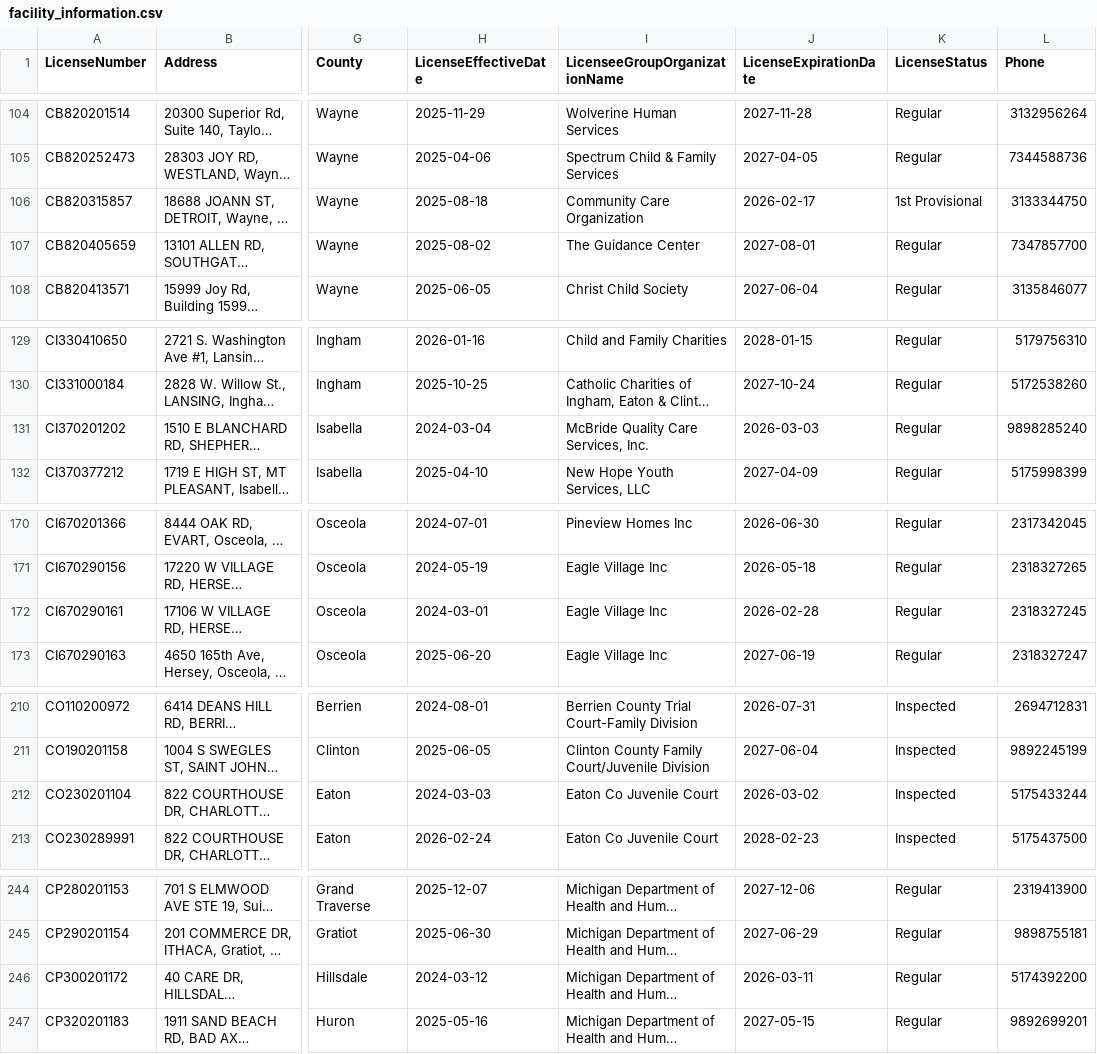
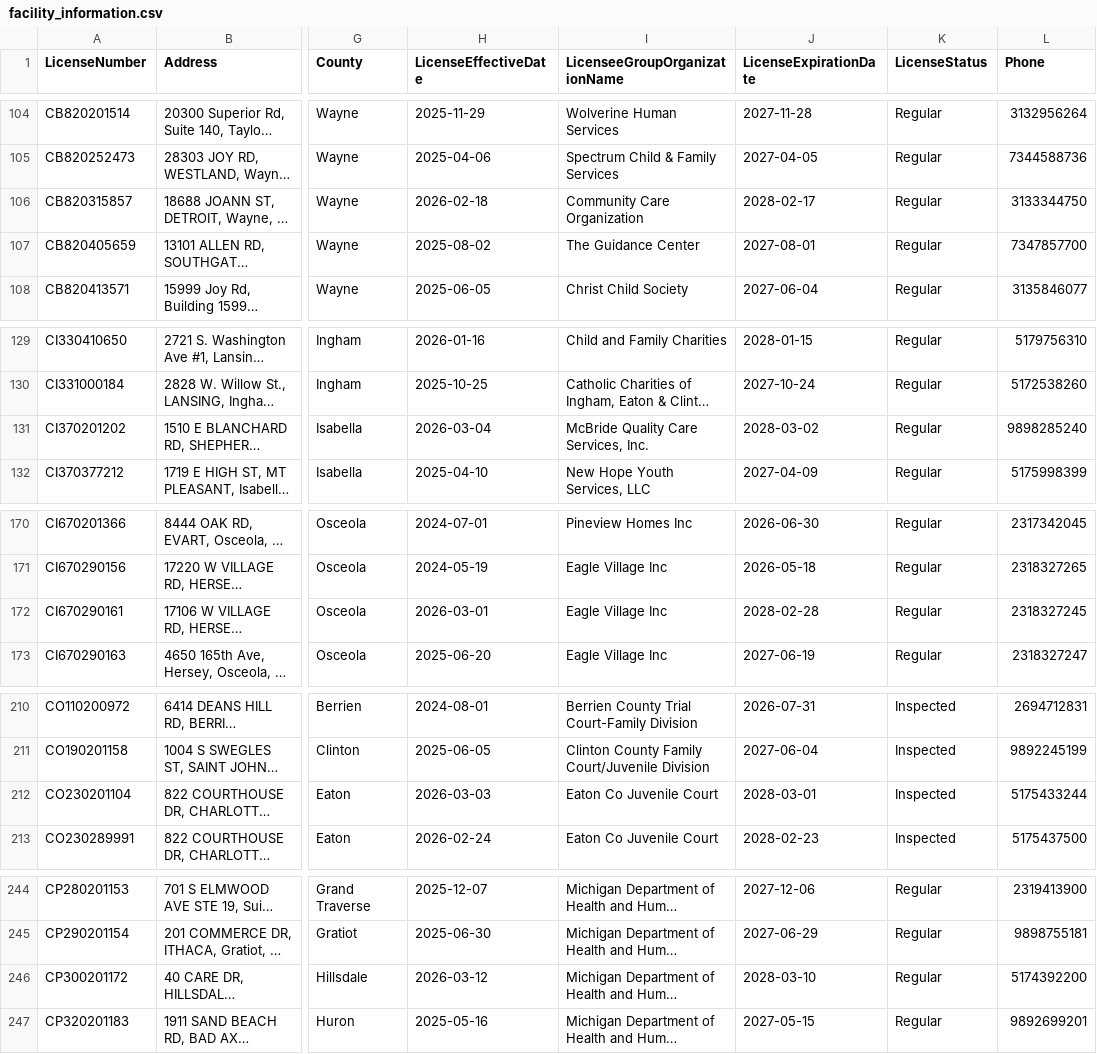
Before and after one commit to statcom-um/MCYJ-Datapipeline, a CSV file: ingestion/data/facility_information.csv, drawn as a sheet; only a part is shown, gaps mark what is left out; long unchanged cells end in …; the diff covers the shown part only; the diff names each change by its address in the sheet, - before the commit and + after, or states it on an @@ line.

```diff
--- a/ingestion/data/facility_information.csv
+++ b/ingestion/data/facility_information.csv
-H106 (LicenseEffectiveDate): 2025-08-18
+H106 (LicenseEffectiveDate): 2026-02-18
-J106 (LicenseExpirationDate): 2026-02-17
+J106 (LicenseExpirationDate): 2028-02-17
-K106 (LicenseStatus): 1st Provisional
+K106 (LicenseStatus): Regular
-H131 (LicenseEffectiveDate): 2024-03-04
+H131 (LicenseEffectiveDate): 2026-03-04
-J131 (LicenseExpirationDate): 2026-03-03
+J131 (LicenseExpirationDate): 2028-03-02
-H172 (LicenseEffectiveDate): 2024-03-01
+H172 (LicenseEffectiveDate): 2026-03-01
-J172 (LicenseExpirationDate): 2026-02-28
+J172 (LicenseExpirationDate): 2028-02-28
-H212 (LicenseEffectiveDate): 2024-03-03
+H212 (LicenseEffectiveDate): 2026-03-03
-J212 (LicenseExpirationDate): 2026-03-02
+J212 (LicenseExpirationDate): 2028-03-01
-H246 (LicenseEffectiveDate): 2024-03-12
+H246 (LicenseEffectiveDate): 2026-03-12
-J246 (LicenseExpirationDate): 2026-03-11
+J246 (LicenseExpirationDate): 2028-03-10
```
Also changed, not shown: 2 edited cells elsewhere in this file, 3 other files.
